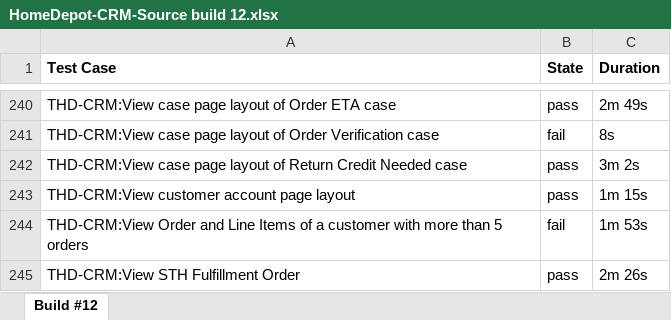
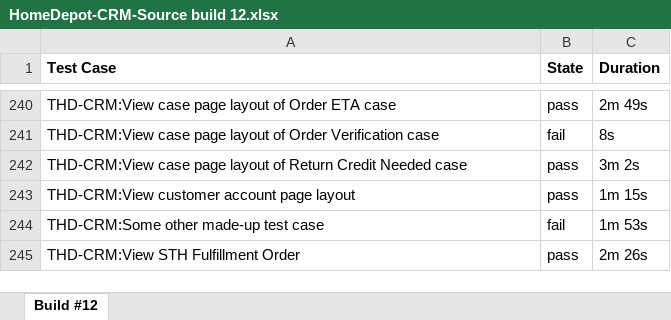
Before and after one commit to salesforce/TestAdvisor, an Excel workbook: test-resources/excel-files/HomeDepot-CRM-Source build 12.xlsx, sheet Build #12, drawn as a sheet; only a part is shown, gaps mark what is left out; values as stored, in another font and other column widths than the file's, no borders; the diff names each change by its address in the sheet, - before the commit and + after, or states it on an @@ line.

```diff
--- a/test-resources/excel-files/HomeDepot-CRM-Source build 12.xlsx (sheet Build #12)
+++ b/test-resources/excel-files/HomeDepot-CRM-Source build 12.xlsx (sheet Build #12)
-A244 (Test Case): THD-CRM:View Order and Line Items of a customer with more than 5 orders
+A244 (Test Case): THD-CRM:Some other made-up test case
```
Also changed, not shown: test-resources/excel-files/HomeDepot-CRM-Source build 9.xlsx, test-resources/excel-files/HomeDepot-CRM-Source summary.xlsx, 3 other files.
